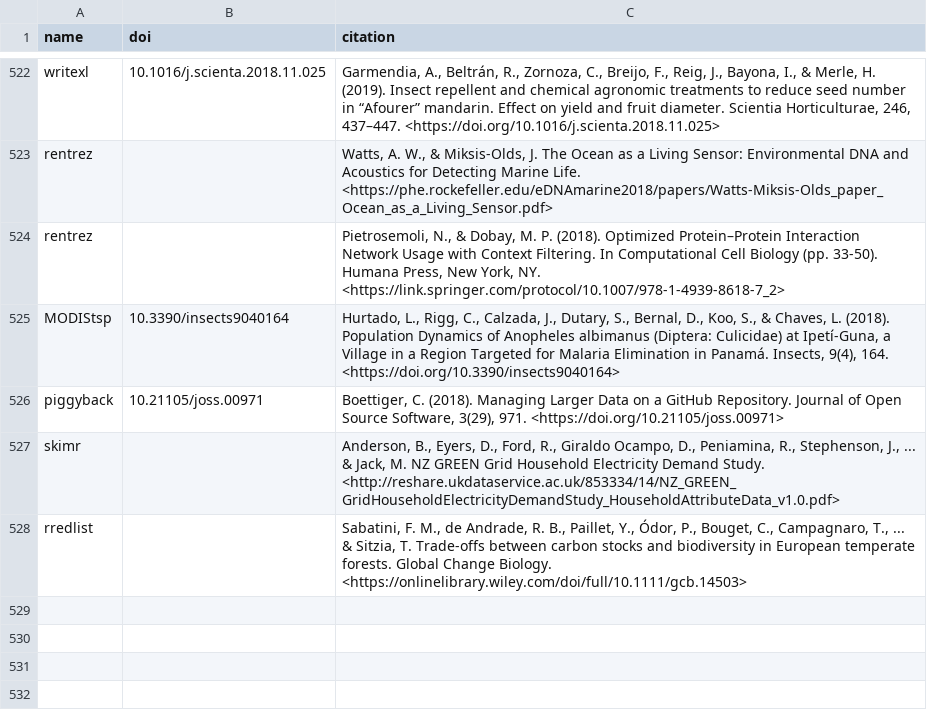
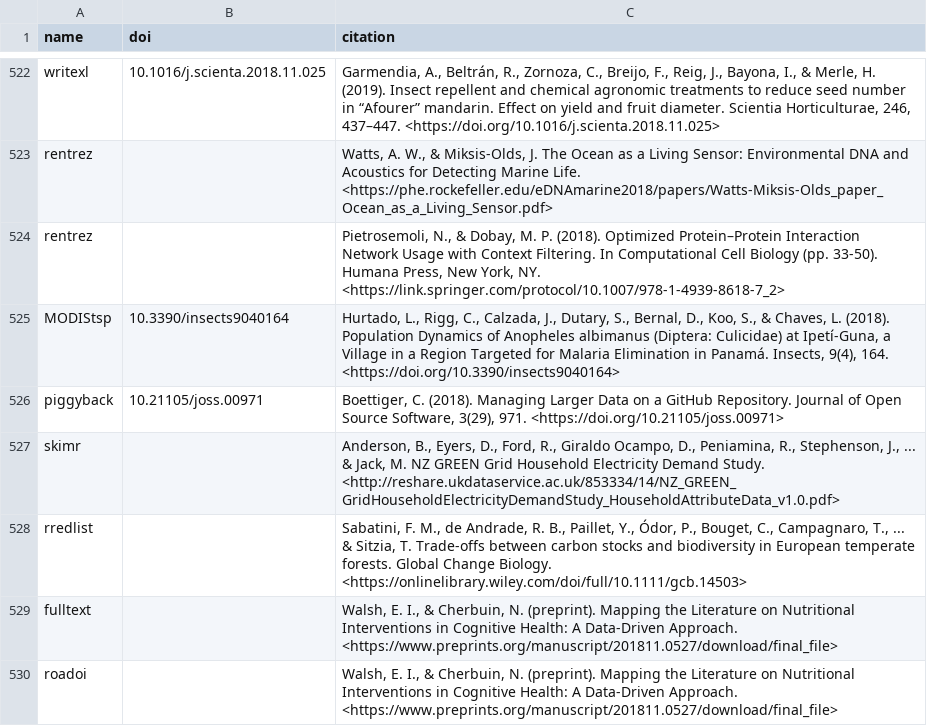
Before and after one commit to ropensci/roapi, a CSV file: data/citations.csv, drawn as a sheet; only a part is shown, gaps mark what is left out.

Commit message:
roadoi and fulltext citation

```diff
--- a/data/citations.csv
+++ b/data/citations.csv
@@ -528 +528,3 @@ skimr;;"Anderson, B., Eyers, D., Ford, R., Giraldo Ocampo, D., Peniamina, R., St
 rredlist;;"Sabatini, F. M., de Andrade, R. B., Paillet, Y., Ódor, P., Bouget, C., Campagnaro, T., ... & Sitzia, T. Trade‐offs between carbon stocks and biodiversity in European temperate forests. Global Change Biology. <https://onlinelibrary.wiley.com/doi/full/10.1111/gcb.14503>"
+fulltext;;"Walsh, E. I., & Cherbuin, N. (preprint). Mapping the Literature on Nutritional Interventions in Cognitive Health: A Data-Driven Approach. <https://www.preprints.org/manuscript/201811.0527/download/final_file>"
+roadoi;;"Walsh, E. I., & Cherbuin, N. (preprint). Mapping the Literature on Nutritional Interventions in Cognitive Health: A Data-Driven Approach. <https://www.preprints.org/manuscript/201811.0527/download/final_file>"
```
